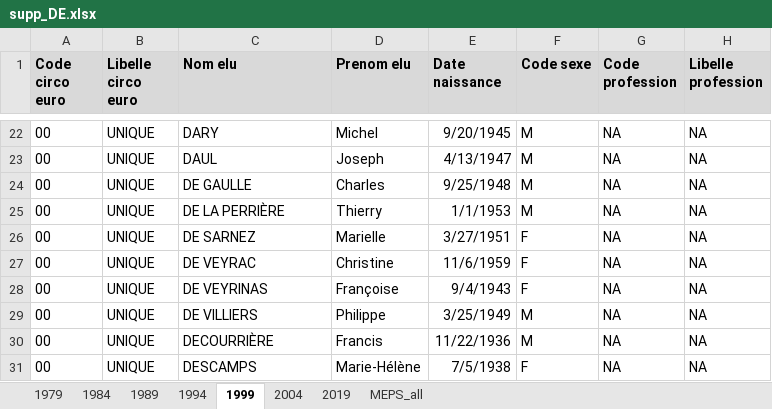
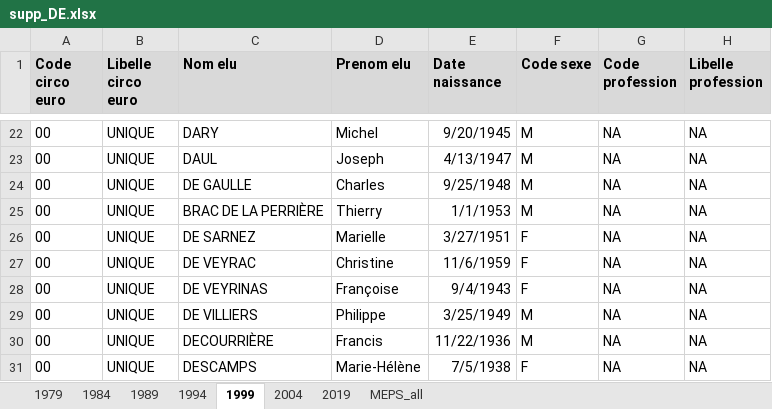
Before and after one commit to BrefAvignon/BrefInit, an Excel workbook: in/extraction1/corrections/supp_DE.xlsx, sheet 1999, drawn as a sheet; only a part is shown, gaps mark what is left out; values as stored, in another font and other column widths than the file's, no borders; conditional formats not drawn; the diff names each change by its address in the sheet, - before the commit and + after, or states it on an @@ line.

```diff
--- a/in/extraction1/corrections/supp_DE.xlsx (sheet 1999)
+++ b/in/extraction1/corrections/supp_DE.xlsx (sheet 1999)
-C25 (Nom elu): DE LA PERRIÈRE
+C25 (Nom elu): BRAC DE LA PERRIÈRE
```
Also changed, not shown: sheet 1984, sheet 1989, sheet 1979, in/extraction1/corrections/supp_CR.xlsx, in/extraction1/corrections/supp_PRF.xlsx, 13 other files.
